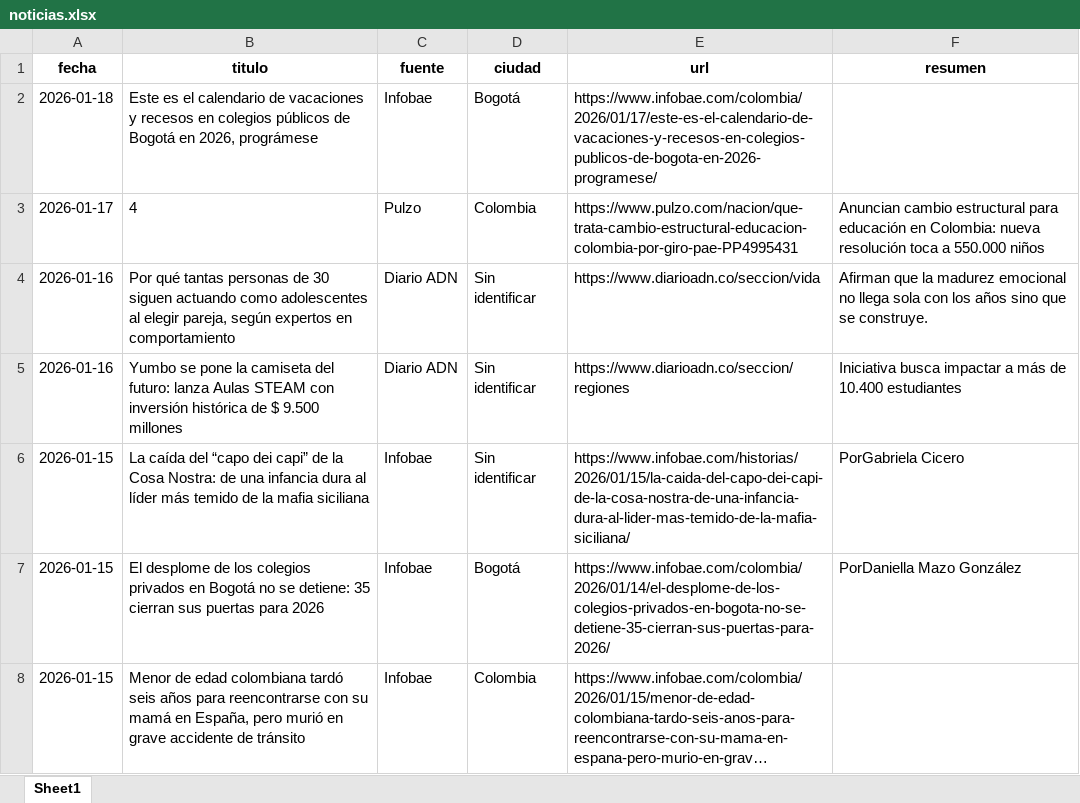
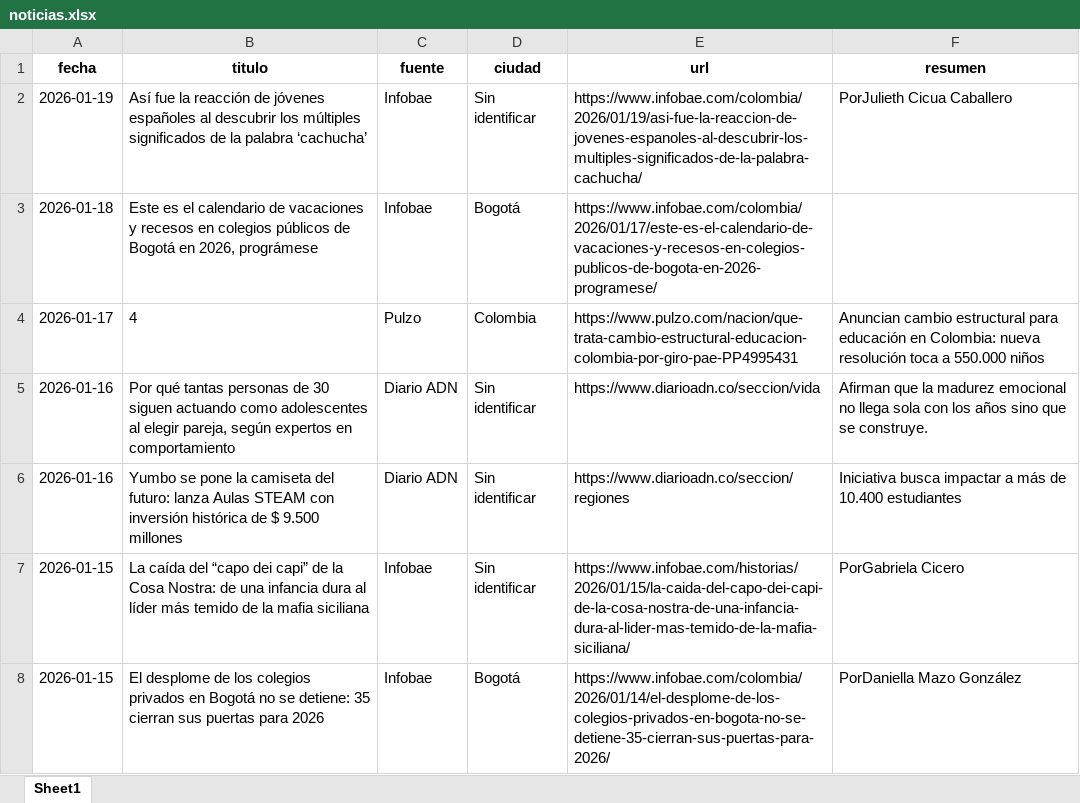
Before and after one commit to CarolinaHernandez2019/-monitoreo-noticias-juventud, an Excel workbook: data/noticias.xlsx, sheet Sheet1, drawn as a sheet; only a part is shown; the shorter side is filled out with more unchanged rows; long unchanged cells end in …; values as stored, in another font and other column widths than the file's, no borders; the diff names each change by its address in the sheet, - before the commit and + after, or states it on an @@ line.

```diff
--- a/data/noticias.xlsx (sheet Sheet1)
+++ b/data/noticias.xlsx (sheet Sheet1)
+row 2: 2026-01-19 | Así fue la reacción de jóvenes españoles al descubrir los múltiples significados de la palabra ‘cachucha’ | Infobae | Sin identificar | https://www.infobae.com/colombia/2026/01/19/asi-fue-la-reaccion-de-jovenes-espanoles-al-descubrir-los-multiples-significados-de-la-palabra-cachucha/ | PorJulieth Cicua Caballero
```
